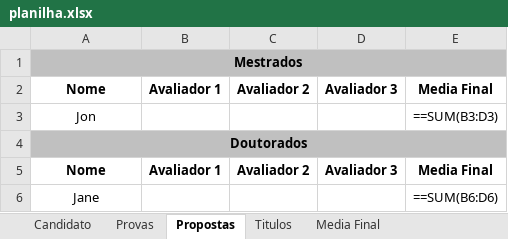
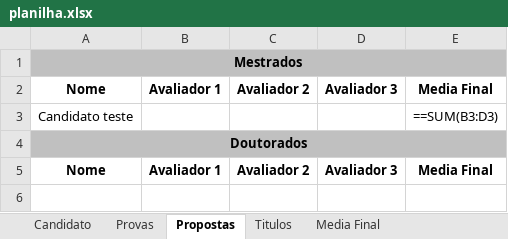
Before and after one commit to dbfernandes/sysicompfork, an Excel workbook: public/files/planilha.xlsx, sheet Propostas, drawn as a sheet; values as stored, in another font and other column widths than the file's, no borders; formulas without a stored value are shown as written; the diff names each change by its address in the sheet, - before the commit and + after, or states it on an @@ line.

```diff
--- a/public/files/planilha.xlsx (sheet Propostas)
+++ b/public/files/planilha.xlsx (sheet Propostas)
-A3: Jon
+A3: Candidato teste
-row 6: Jane |  |  |  | ==SUM(B6:D6)
```
Also changed, not shown: sheet Candidato, sheet Media Final, sheet Titulos, sheet Provas, 33 other files.
